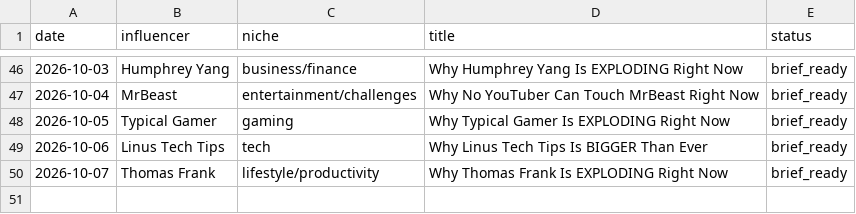
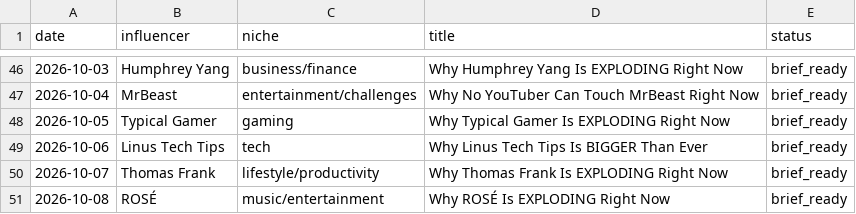
Before and after one commit to bbmw96/bbmw0-technologies, a CSV file: content/bbm0902/content-log.csv, drawn as a sheet; only a part is shown, gaps mark what is left out.

```diff
--- a/content/bbm0902/content-log.csv
+++ b/content/bbm0902/content-log.csv
@@ -50 +50,2 @@ date,influencer,niche,title,status
 2026-10-07,Thomas Frank,lifestyle/productivity,Why Thomas Frank Is EXPLODING Right Now,brief_ready
+2026-10-08,ROSÉ,music/entertainment,Why ROSÉ Is EXPLODING Right Now,brief_ready
```
Also changed, not shown: 1 other file.
